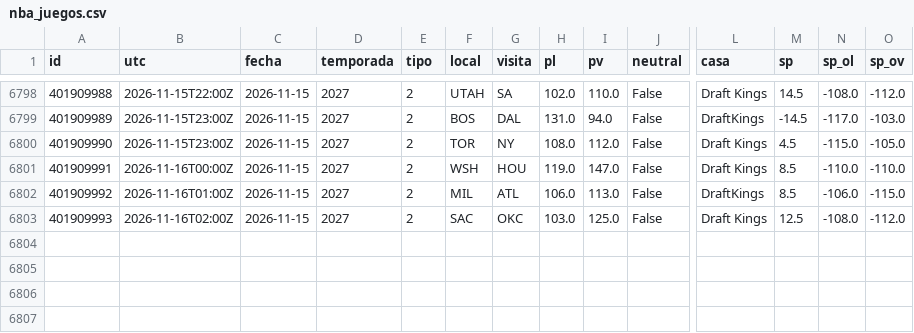
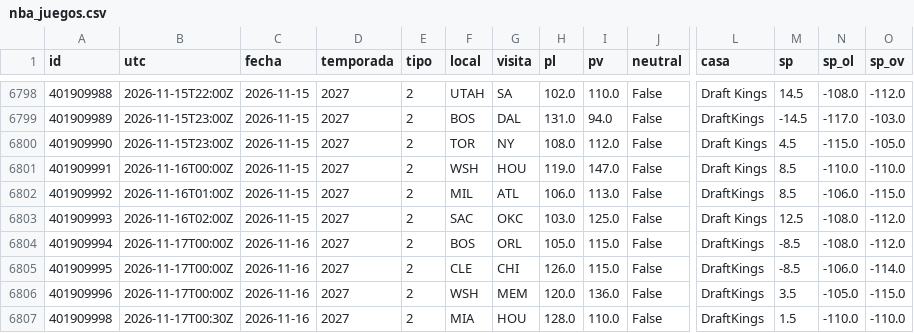
Before and after one commit to robertoaguilar1912-del/laliga-analisis, a CSV file: data/raw/nba_juegos.csv, drawn as a sheet; only a part is shown, gaps mark what is left out; rows hold the shown columns only; the diff names each change by its address in the sheet, - before the commit and + after, or states it on an @@ line.

```diff
--- a/data/raw/nba_juegos.csv
+++ b/data/raw/nba_juegos.csv
+row 6804: 401909994 | 2026-11-17T00:00Z | 2026-11-16 | 2027 | 2 | BOS | ORL | 105.0 | 115.0 | False | DraftKings | -8.5 | -108.0 | -112.0
+row 6805: 401909995 | 2026-11-17T00:00Z | 2026-11-16 | 2027 | 2 | CLE | CHI | 126.0 | 115.0 | False | DraftKings | -8.5 | -106.0 | -114.0
+row 6806: 401909996 | 2026-11-17T00:00Z | 2026-11-16 | 2027 | 2 | WSH | MEM | 120.0 | 136.0 | False | DraftKings | 3.5 | -105.0 | -115.0
+row 6807: 401909998 | 2026-11-17T00:30Z | 2026-11-16 | 2027 | 2 | MIA | HOU | 128.0 | 110.0 | False | DraftKings | 1.5 | -110.0 | -110.0
```
Also changed, not shown: data/raw/nba_box_2027.csv, 16 other files.
